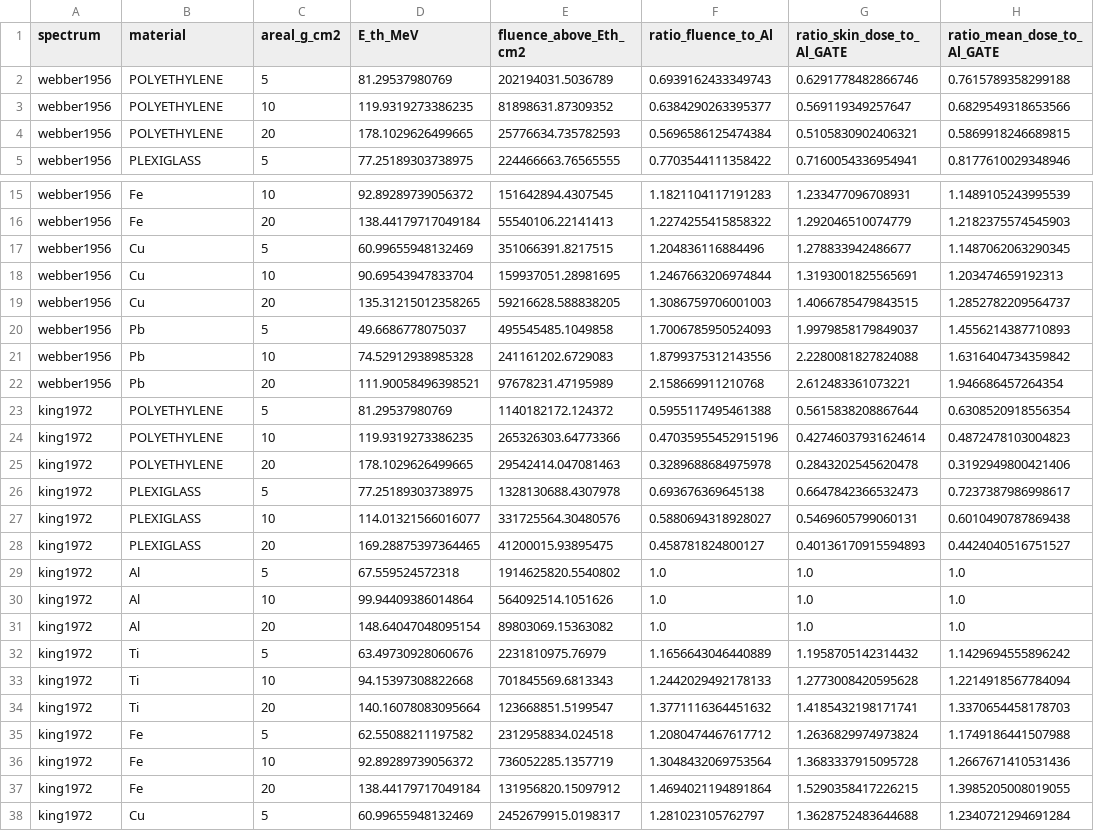
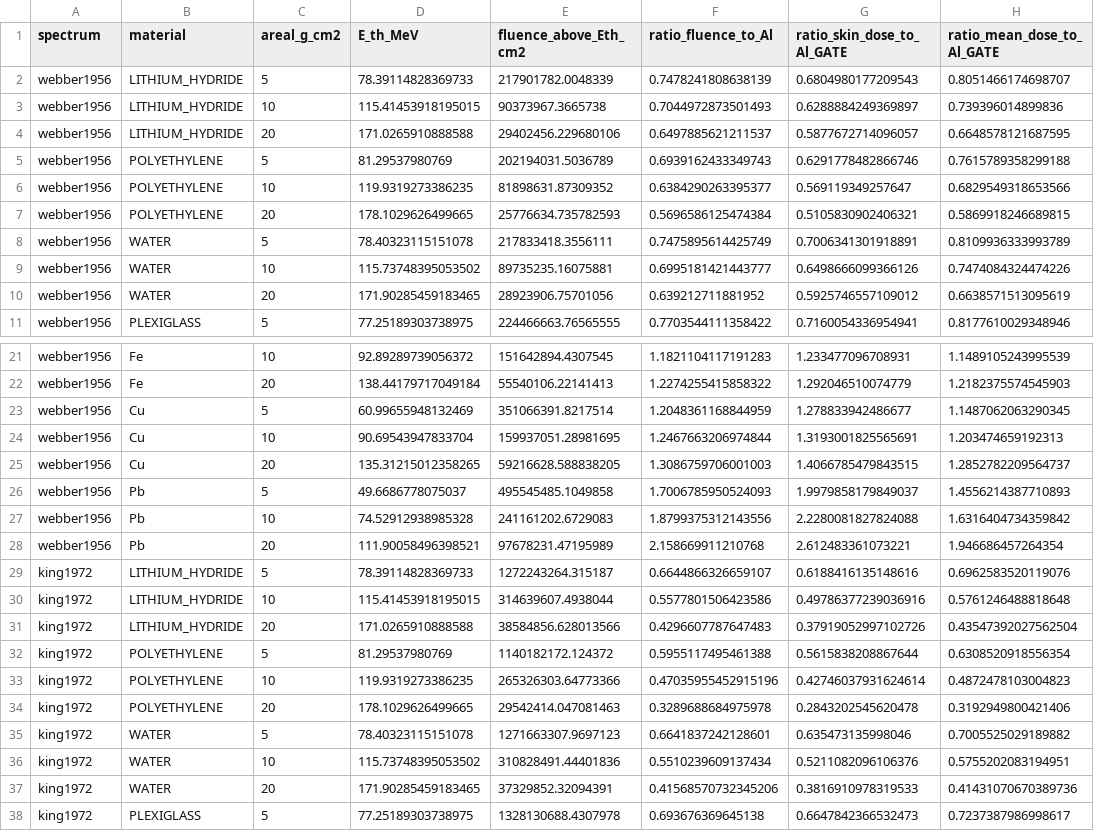
Before and after one commit to konsvasilopoulos/gate10-spe-shielding, a CSV file: analysis/thresholds_pstar.csv, drawn as a sheet; only a part is shown, gaps mark what is left out; the shorter side is filled out with more unchanged rows; the diff covers the shown part only.

Commit message:
Add lithium hydride and water: response matrix (9 materials), thresholds, alpha, NASA limits, threshold rule over 58 GLEs, figures

```diff
--- a/analysis/thresholds_pstar.csv
+++ b/analysis/thresholds_pstar.csv
@@ -1,2 +1,5 @@
 spectrum,material,areal_g_cm2,E_th_MeV,fluence_above_Eth_cm2,ratio_fluence_to_Al,ratio_skin_dose_to_Al_GATE,ratio_mean_dose_to_Al_GATE
+webber1956,LITHIUM_HYDRIDE,5,78.39114828369733,217901782.0048339,0.7478241808638139,0.6804980177209543,0.8051466174698707
+webber1956,LITHIUM_HYDRIDE,10,115.41453918195015,90373967.3665738,0.7044972873501493,0.6288884249369897,0.739396014899836
+webber1956,LITHIUM_HYDRIDE,20,171.0265910888588,29402456.229680106,0.6497885621211537,0.5877672714096057,0.6648578121687595
 webber1956,POLYETHYLENE,5,81.29537980769,202194031.5036789,0.6939162433349743,0.6291778482866746,0.7615789358299188
@@ -4,2 +7,5 @@ webber1956,POLYETHYLENE,10,119.9319273386235,81898631.87309352,0.638429026339537
 webber1956,POLYETHYLENE,20,178.1029626499665,25776634.735782593,0.5696586125474384,0.5105830902406321,0.5869918246689815
+webber1956,WATER,5,78.40323115151078,217833418.3556111,0.7475895614425749,0.7006341301918891,0.8109936333993789
+webber1956,WATER,10,115.73748395053502,89735235.16075881,0.6995181421443777,0.6498666099366126,0.7474084324474226
+webber1956,WATER,20,171.90285459183465,28923906.75701056,0.639212711881952,0.5925746557109012,0.6638571513095619
 webber1956,PLEXIGLASS,5,77.25189303738975,224466663.76565555,0.7703544111358422,0.7160054336954941,0.8177610029348946
@@ -16,3 +22,3 @@ webber1956,Fe,10,92.89289739056372,151642894.4307545,1.1821104117191283,1.233477
 webber1956,Fe,20,138.44179717049184,55540106.22141413,1.2274255415858322,1.292046510074779,1.2182375574545903
-webber1956,Cu,5,60.99655948132469,351066391.8217515,1.204836116884496,1.278833942486677,1.1487062063290345
+webber1956,Cu,5,60.99655948132469,351066391.8217514,1.2048361168844959,1.278833942486677,1.1487062063290345
 webber1956,Cu,10,90.69543947833704,159937051.28981695,1.2467663206974844,1.3193001825565691,1.203474659192313
@@ -22,2 +28,5 @@ webber1956,Pb,10,74.52912938985328,241161202.6729083,1.8799375312143556,2.228008
 webber1956,Pb,20,111.90058496398521,97678231.47195989,2.158669911210768,2.612483361073221,1.946686457264354
+king1972,LITHIUM_HYDRIDE,5,78.39114828369733,1272243264.315187,0.6644866326659107,0.6188416135148616,0.6962583520119076
+king1972,LITHIUM_HYDRIDE,10,115.41453918195015,314639607.4938044,0.5577801506423586,0.49786377239036916,0.5761246488818648
+king1972,LITHIUM_HYDRIDE,20,171.0265910888588,38584856.628013566,0.4296607787647483,0.37919052997102726,0.43547392027562504
 king1972,POLYETHYLENE,5,81.29537980769,1140182172.124372,0.5955117495461388,0.5615838208867644,0.6308520918556354
@@ -25,2 +34,5 @@ king1972,POLYETHYLENE,10,119.9319273386235,265326303.64773366,0.4703595545291519
 king1972,POLYETHYLENE,20,178.1029626499665,29542414.047081463,0.3289688684975978,0.2843202545620478,0.3192949800421406
+king1972,WATER,5,78.40323115151078,1271663307.9697123,0.6641837242128601,0.635473135998046,0.7005525029189882
+king1972,WATER,10,115.73748395053502,310828491.44401836,0.5510239609137434,0.5211082096106376,0.5755202083194951
+king1972,WATER,20,171.90285459183465,37329852.32094391,0.41568570732345206,0.3816910978319533,0.41431070670389736
 king1972,PLEXIGLASS,5,77.25189303738975,1328130688.4307978,0.693676369645138,0.6647842366532473,0.7237387986998617
```
Also changed, not shown: 12 added rows and 2 edited cells elsewhere in this file, analysis/alpha_contribution.csv, analysis/analytic_vs_gate.csv, 18 other files.
